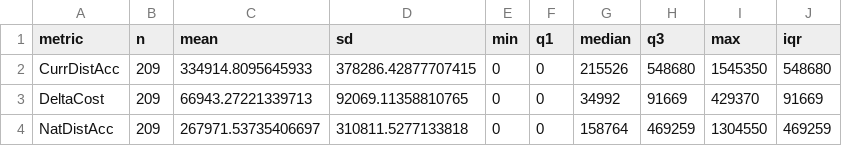
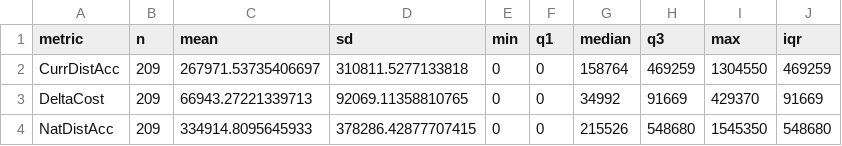
Before and after one commit to tywerdel/RiverOtterSDM, a CSV file: 07_results/CostAccessibility_summary_stats.csv, drawn as a sheet.

```diff
--- a/07_results/CostAccessibility_summary_stats.csv
+++ b/07_results/CostAccessibility_summary_stats.csv
@@ -1,4 +1,4 @@
 metric,n,mean,sd,min,q1,median,q3,max,iqr
-CurrDistAcc,209,334914.8095645933,378286.42877707415,0,0,215526,548680,1545350,548680
+CurrDistAcc,209,267971.53735406697,310811.5277133818,0,0,158764,469259,1304550,469259
 DeltaCost,209,66943.27221339713,92069.11358810765,0,0,34992,91669,429370,91669
-NatDistAcc,209,267971.53735406697,310811.5277133818,0,0,158764,469259,1304550,469259
+NatDistAcc,209,334914.8095645933,378286.42877707415,0,0,215526,548680,1545350,548680
```
Also changed, not shown: 07_results/CostAccessibility.csv, 9 other files.
